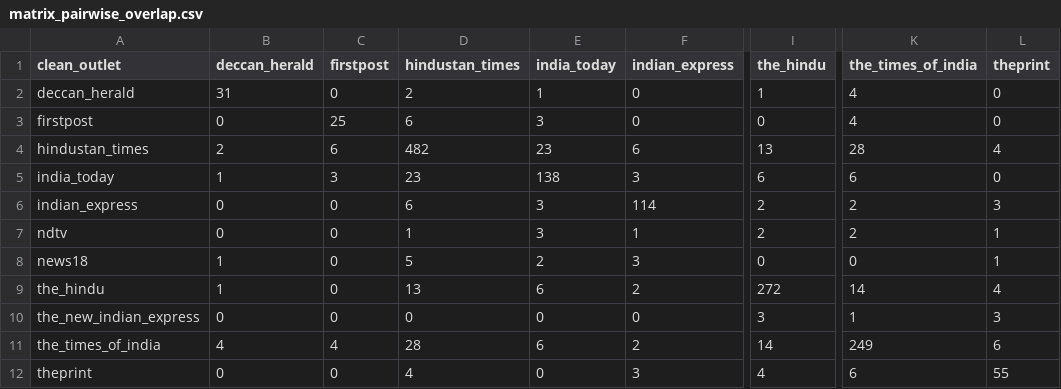
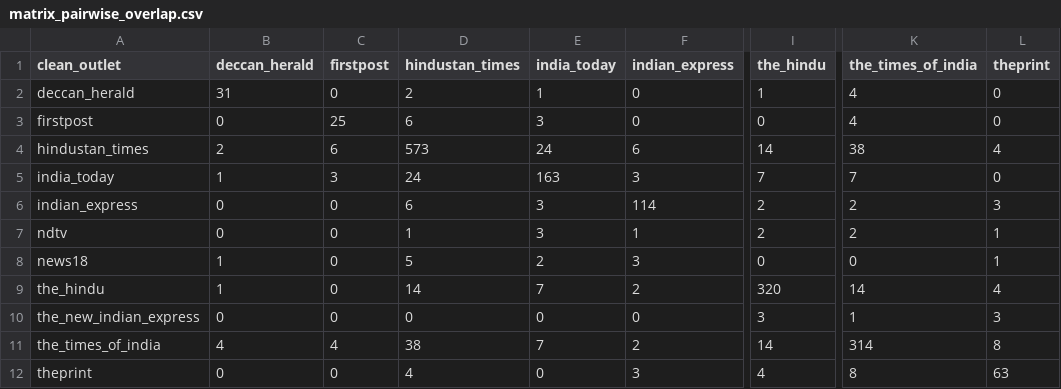
Before and after one commit to ShivaanshGusain/Media-Biasing-System-, a CSV file: Data/matrix_pairwise_overlap.csv, drawn as a sheet; only a part is shown, gaps mark what is left out; the diff names each change by its address in the sheet, - before the commit and + after, or states it on an @@ line.

```diff
--- a/Data/matrix_pairwise_overlap.csv
+++ b/Data/matrix_pairwise_overlap.csv
-D4 (hindustan_times): 482
+D4 (hindustan_times): 573
-E4 (india_today): 23
+E4 (india_today): 24
-I4 (the_hindu): 13
+I4 (the_hindu): 14
-K4 (the_times_of_india): 28
+K4 (the_times_of_india): 38
-D5 (hindustan_times): 23
+D5 (hindustan_times): 24
-E5 (india_today): 138
+E5 (india_today): 163
-I5 (the_hindu): 6
+I5 (the_hindu): 7
-K5 (the_times_of_india): 6
+K5 (the_times_of_india): 7
-D9 (hindustan_times): 13
+D9 (hindustan_times): 14
-E9 (india_today): 6
+E9 (india_today): 7
-I9 (the_hindu): 272
+I9 (the_hindu): 320
-D11 (hindustan_times): 28
+D11 (hindustan_times): 38
-E11 (india_today): 6
+E11 (india_today): 7
-K11 (the_times_of_india): 249
+K11 (the_times_of_india): 314
-L11 (theprint): 6
+L11 (theprint): 8
-K12 (the_times_of_india): 6
+K12 (the_times_of_india): 8
-L12 (theprint): 55
+L12 (theprint): 63
```
Also changed, not shown: Data/bias_coverage_statistics.csv, 31 other files.
